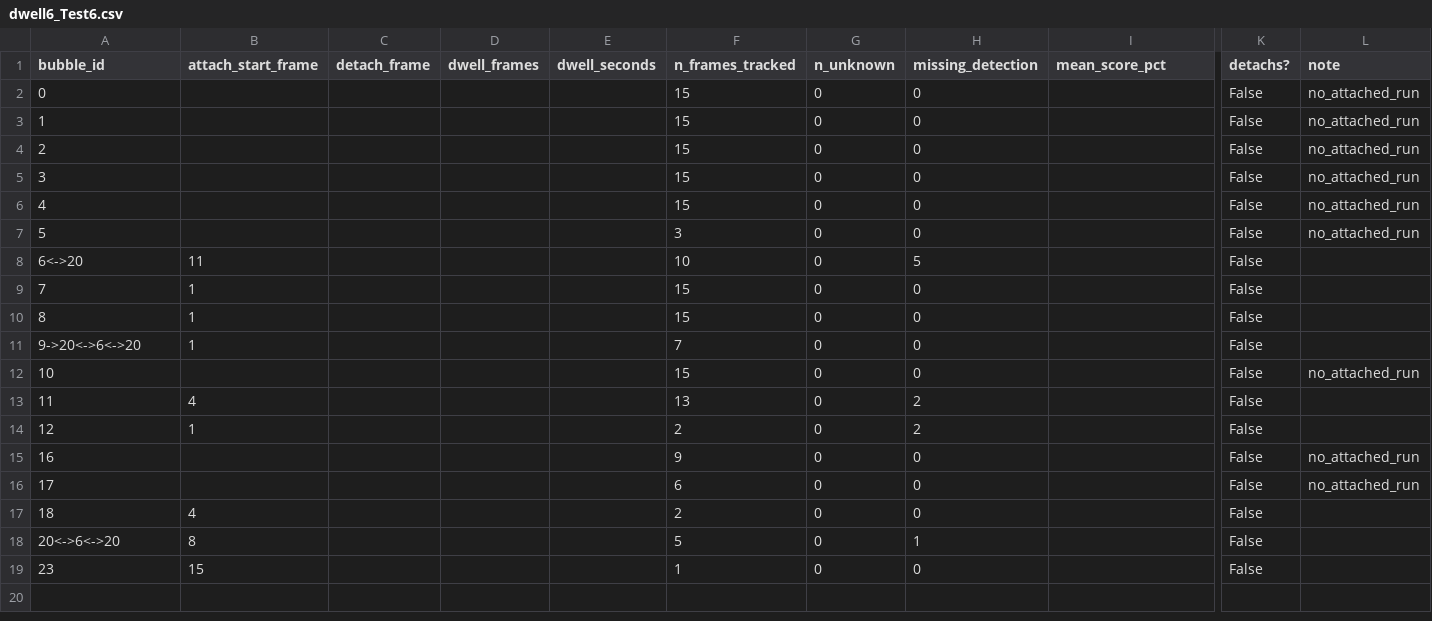
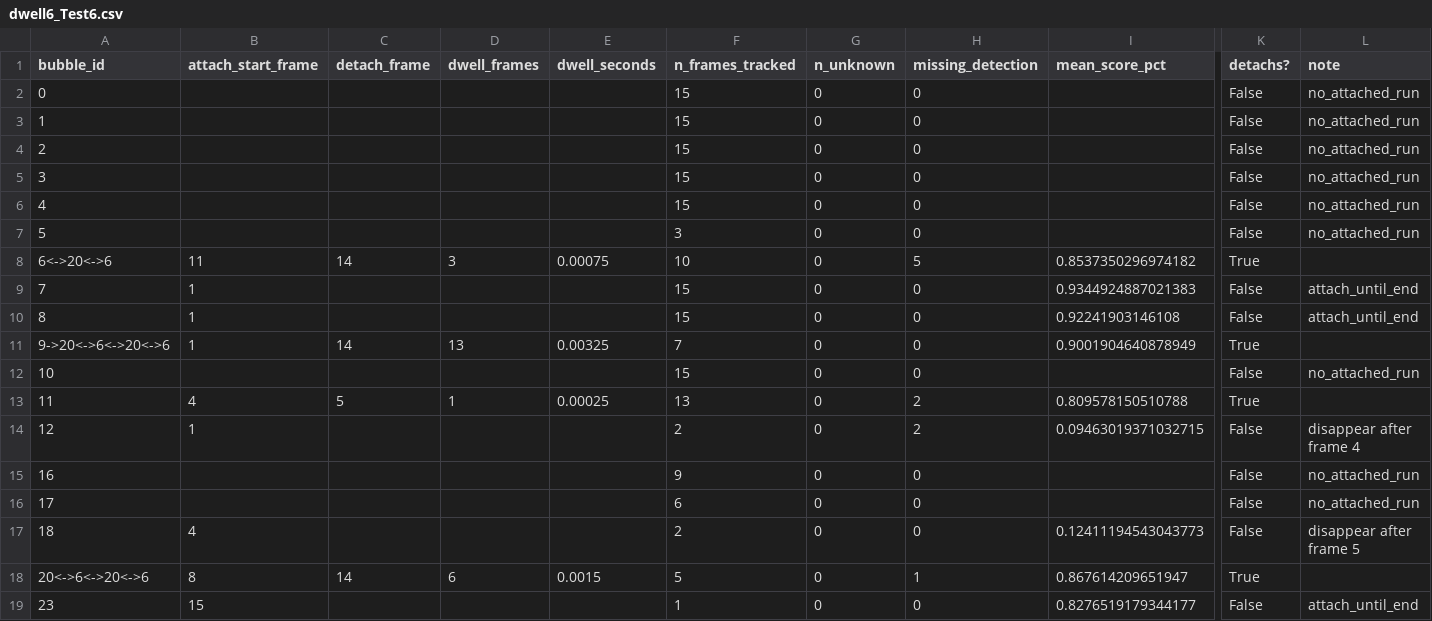
Before and after one commit to aqrtf/ProjetBubbleID, a CSV file: My_output/Test6/dwell6_Test6.csv, drawn as a sheet; only a part is shown, gaps mark what is left out; removed rows and columns are numbered as before the commit, all else as after; rows hold the shown columns only; the diff names each change by its address in the sheet, - before the commit and + after, or states it on an @@ line.

Commit message:
Reorganisation des fichiers+ dwell6 a l'air de bien marcher

```diff
--- a/My_output/Test6/dwell6_Test6.csv
+++ b/My_output/Test6/dwell6_Test6.csv
-row 8: 6<->20 | 11 |  |  |  | 10 | 0 | 5 |  | False
+row 8: 6<->20<->6 | 11 | 14 | 3 | 0.00075 | 10 | 0 | 5 | 0.8537350296974182 | True
-I9 (mean_score_pct): (empty)
+I9 (mean_score_pct): 0.9344924887021383
-L9:L10 (note): (empty)
+L9:L10 (note): attach_until_end
-I10 (mean_score_pct): (empty)
+I10 (mean_score_pct): 0.92241903146108
-row 11: 9->20<->6<->20 | 1 |  |  |  | 7 | 0 | 0 |  | False
+row 11: 9->20<->6<->20<->6 | 1 | 14 | 13 | 0.00325 | 7 | 0 | 0 | 0.9001904640878949 | True
-C13 (detach_frame): (empty)
+C13 (detach_frame): 5
-D13 (dwell_frames): (empty)
+D13 (dwell_frames): 1
-E13 (dwell_seconds): (empty)
+E13 (dwell_seconds): 0.00025
-I13 (mean_score_pct): (empty)
+I13 (mean_score_pct): 0.809578150510788
-K13 (detachs?): False
+K13 (detachs?): True
-I14 (mean_score_pct): (empty)
+I14 (mean_score_pct): 0.09463019371032715
-L14 (note): (empty)
+L14 (note): disappear after frame 4
-I17 (mean_score_pct): (empty)
+I17 (mean_score_pct): 0.12411194543043773
-L17 (note): (empty)
+L17 (note): disappear after frame 5
-row 18: 20<->6<->20 | 8 |  |  |  | 5 | 0 | 1 |  | False
+row 18: 20<->6<->20<->6 | 8 | 14 | 6 | 0.0015 | 5 | 0 | 1 | 0.867614209651947 | True
-I19 (mean_score_pct): (empty)
+I19 (mean_score_pct): 0.8276519179344177
-L19 (note): (empty)
+L19 (note): attach_until_end
```
Also changed, not shown: 35 other files.
